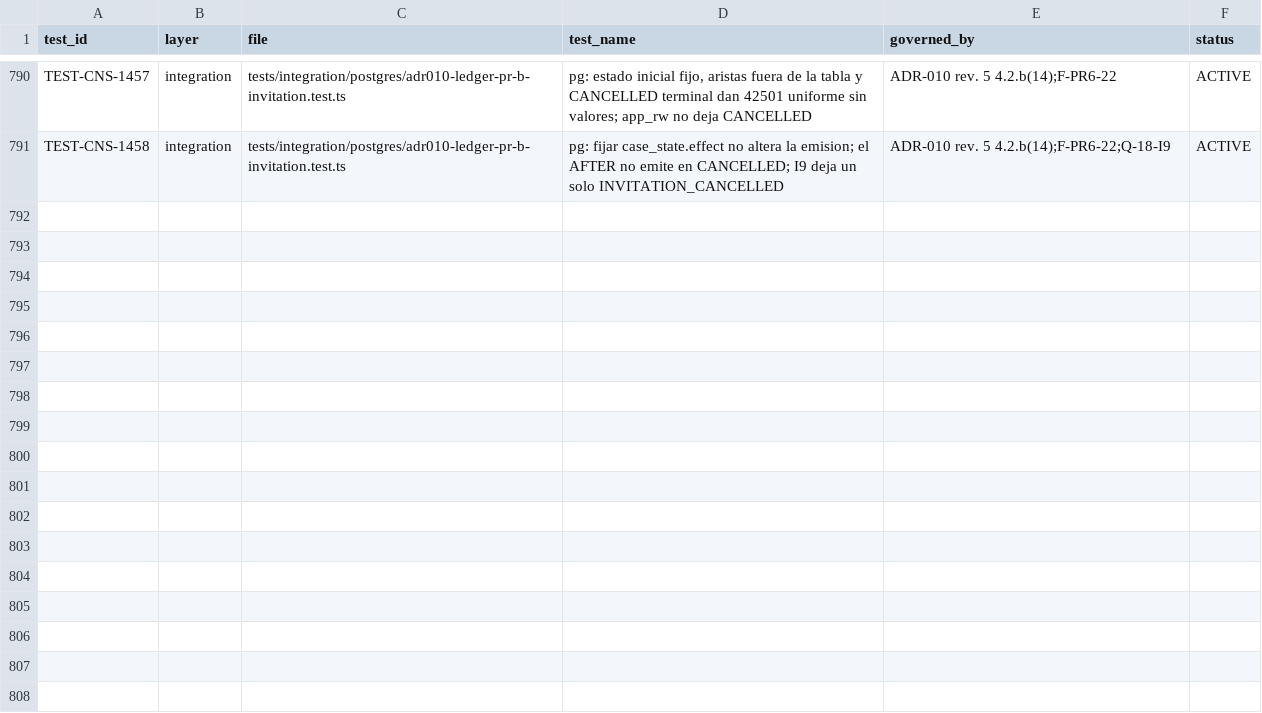
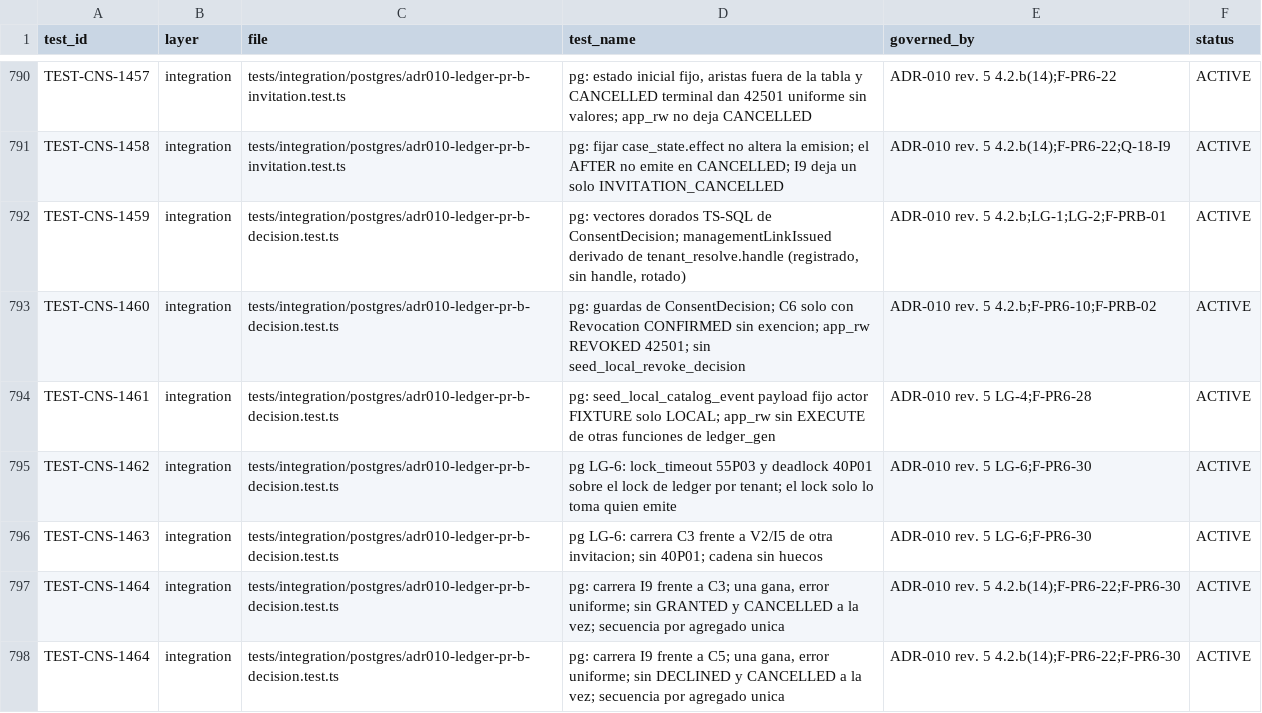
Before and after one commit to carlosoyarzun/betaconsent, a CSV file: traceability/test-matrix.csv, drawn as a sheet; only a part is shown, gaps mark what is left out; the diff names each change by its address in the sheet, - before the commit and + after, or states it on an @@ line.

```diff
--- a/traceability/test-matrix.csv
+++ b/traceability/test-matrix.csv
+row 792: TEST-CNS-1459 | integration | tests/integration/postgres/adr010-ledger-pr-b-decision.test.ts | pg: vectores dorados TS-SQL de ConsentDecision; managementLinkIssued derivado de tenant_resolve.handle (registrado, sin handle, rotado) | ADR-010 rev. 5 4.2.b;LG-1;LG-2;F-PRB-01 | ACTIVE
+row 793: TEST-CNS-1460 | integration | tests/integration/postgres/adr010-ledger-pr-b-decision.test.ts | pg: guardas de ConsentDecision; C6 solo con Revocation CONFIRMED sin exencion; app_rw REVOKED 42501; sin seed_local_revoke_decision | ADR-010 rev. 5 4.2.b;F-PR6-10;F-PRB-02 | ACTIVE
+row 794: TEST-CNS-1461 | integration | tests/integration/postgres/adr010-ledger-pr-b-decision.test.ts | pg: seed_local_catalog_event payload fijo actor FIXTURE solo LOCAL; app_rw sin EXECUTE de otras funciones de ledger_gen | ADR-010 rev. 5 LG-4;F-PR6-28 | ACTIVE
+row 795: TEST-CNS-1462 | integration | tests/integration/postgres/adr010-ledger-pr-b-decision.test.ts | pg LG-6: lock_timeout 55P03 y deadlock 40P01 sobre el lock de ledger por tenant; el lock solo lo toma quien emite | ADR-010 rev. 5 LG-6;F-PR6-30 | ACTIVE
+row 796: TEST-CNS-1463 | integration | tests/integration/postgres/adr010-ledger-pr-b-decision.test.ts | pg LG-6: carrera C3 frente a V2/I5 de otra invitacion; sin 40P01; cadena sin huecos | ADR-010 rev. 5 LG-6;F-PR6-30 | ACTIVE
+row 797: TEST-CNS-1464 | integration | tests/integration/postgres/adr010-ledger-pr-b-decision.test.ts | pg: carrera I9 frente a C3; una gana, error uniforme; sin GRANTED y CANCELLED a la vez; secuencia por agregado unica | ADR-010 rev. 5 4.2.b(14);F-PR6-22;F-PR6-30 | ACTIVE
+row 798: TEST-CNS-1464 | integration | tests/integration/postgres/adr010-ledger-pr-b-decision.test.ts | pg: carrera I9 frente a C5; una gana, error uniforme; sin DECLINED y CANCELLED a la vez; secuencia por agregado unica | ADR-010 rev. 5 4.2.b(14);F-PR6-22;F-PR6-30 | ACTIVE
```
Also changed, not shown: 3 other files.
